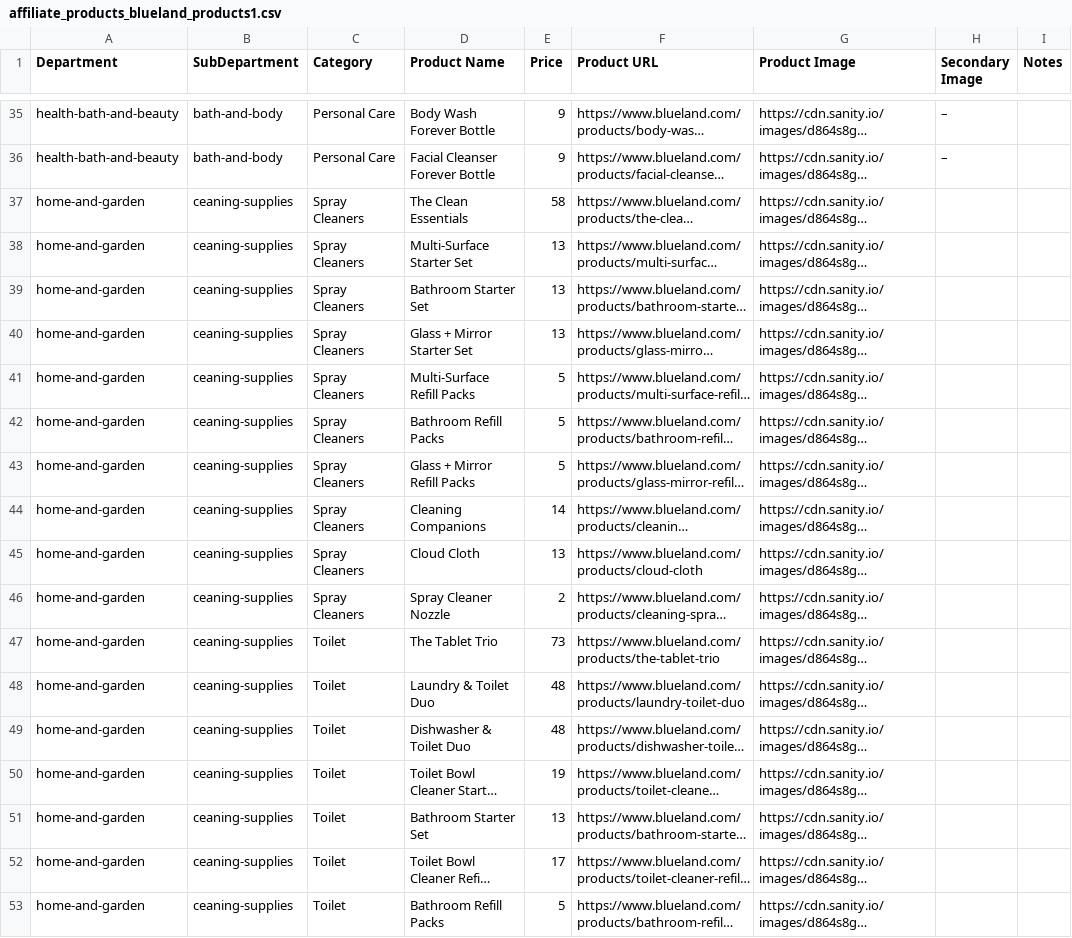
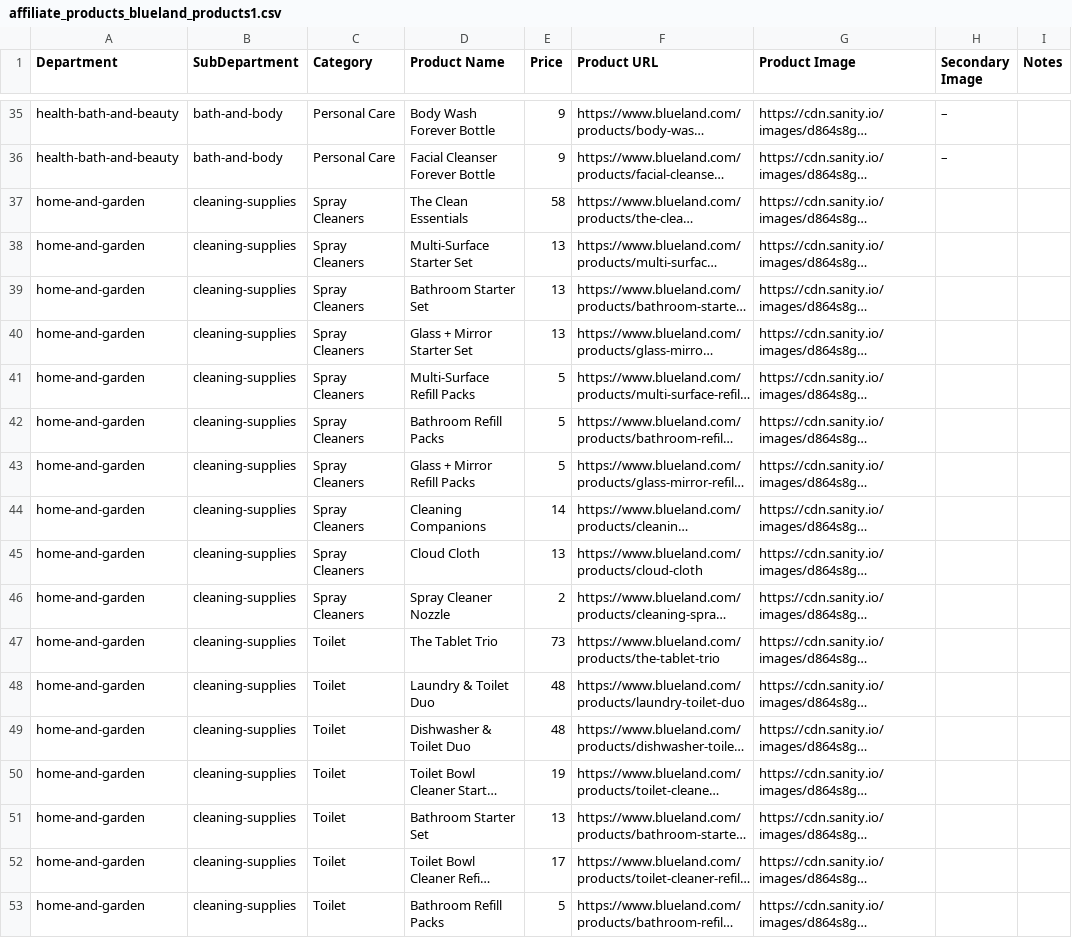
Before and after one commit to Moral-Authority/backend, a CSV file: cmd/seed/products/affiliate_products_blueland_products1.csv, drawn as a sheet; only a part is shown, gaps mark what is left out; long unchanged cells end in …; the diff names each change by its address in the sheet, - before the commit and + after, or states it on an @@ line.

```diff
--- a/cmd/seed/products/affiliate_products_blueland_products1.csv
+++ b/cmd/seed/products/affiliate_products_blueland_products1.csv
-B37:B53 (SubDepartment): ceaning-supplies
+B37:B53 (SubDepartment): cleaning-supplies
```
Also changed, not shown: 3 other files.
